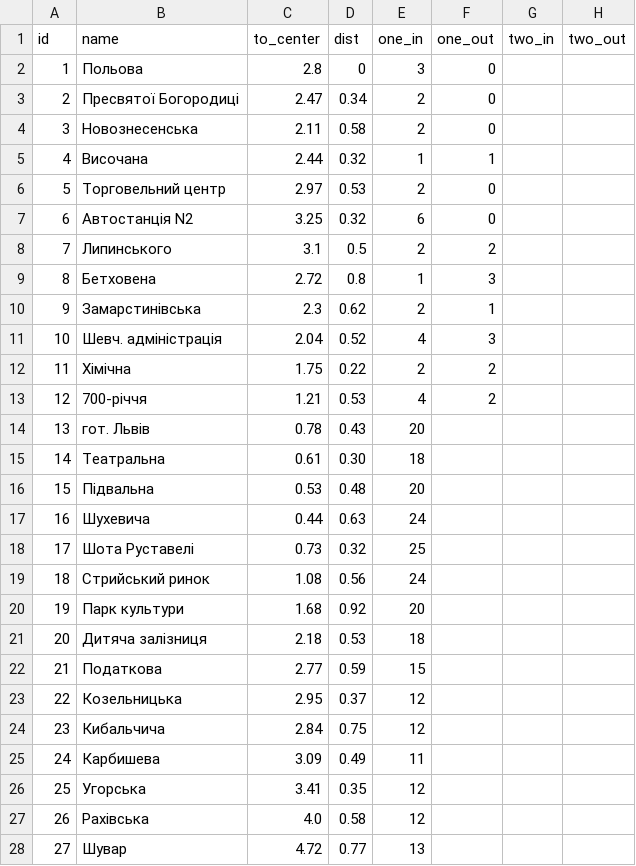
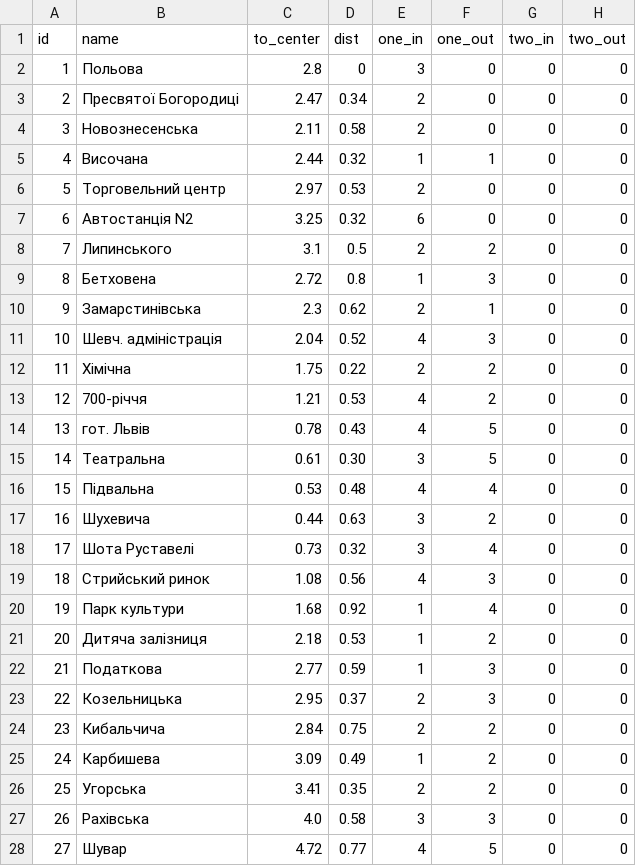
Before and after one commit to mronethere/labs, a CSV file: src/R/data/lab2.csv, drawn as a sheet; only a part is shown; the diff covers the shown part only.

Commit message:
Update lab2.csv

```diff
--- a/src/R/data/lab2.csv
+++ b/src/R/data/lab2.csv
@@ -2,27 +2,27 @@ id, name,             to_center,  dist, one_in, one_out,  two_in,  two_out
-1,  Польова, 		      2.8,    0,    3,      0,
-2,  Пресвятої Богородиці, 2.47,   0.34, 2,		0,
-3,  Новознесенська,		  2.11,   0.58, 2,		0,
-4,  Височана, 			  2.44,   0.32, 1,		1,
-5,  Торговельний центр,   2.97,   0.53, 2,		0,
-6,  Автостанція N2,       3.25,   0.32, 6,		0,
-7,  Липинського, 		  3.1,    0.5,  2,		2,
-8,  Бетховена,  		  2.72,   0.8,  1,		3,
-9,  Замарстинівська,  	  2.3,    0.62, 2,		1,
-10, Шевч. адміністрація,  2.04,   0.52, 4,		3,
-11, Хімічна,  			  1.75,   0.22, 2,		2,
-12, 700-річчя,  		  1.21,   0.53, 4,		2,
-13, гот. Львів,  		  0.78,   0.43, 20
-14, Театральна, 		  0.61,   0.30, 18
-15, Підвальна, 			  0.53,   0.48, 20
-16, Шухевича, 			  0.44,   0.63, 24
-17, Шота Руставелі, 	  0.73,   0.32, 25
-18, Стрийський ринок, 	  1.08,   0.56, 24
-19, Парк культури,  	  1.68,   0.92, 20
-20, Дитяча залізниця,	  2.18,   0.53, 18
-21, Податкова, 			  2.77,   0.59, 15
-22, Козельницька, 		  2.95,   0.37, 12
-23, Кибальчича,			  2.84,   0.75, 12
-24, Карбишева,			  3.09,   0.49, 11
-25, Угорська, 			  3.41,   0.35, 12
-26, Рахівська, 			  4.0,    0.58, 12
-27, Шувар, 				  4.72,   0.77, 13
+1,  Польова, 		      2.8,    0,    3,      0,  	 0,      0
+2,  Пресвятої Богородиці, 2.47,   0.34, 2,		0,  	 0,      0
+3,  Новознесенська,		  2.11,   0.58, 2,		0,  	 0,      0
+4,  Височана, 			  2.44,   0.32, 1,		1,  	 0,      0
+5,  Торговельний центр,   2.97,   0.53, 2,		0,  	 0,      0
+6,  Автостанція N2,       3.25,   0.32, 6,		0,  	 0,      0
+7,  Липинського, 		  3.1,    0.5,  2,		2,  	 0,      0
+8,  Бетховена,  		  2.72,   0.8,  1,		3,  	 0,      0
+9,  Замарстинівська,  	  2.3,    0.62, 2,		1,  	 0,      0
+10, Шевч. адміністрація,  2.04,   0.52, 4,		3,  	 0,      0
+11, Хімічна,  			  1.75,   0.22, 2,		2,  	 0,      0
+12, 700-річчя,  		  1.21,   0.53, 4,		2,  	 0,      0
+13, гот. Львів,  		  0.78,   0.43, 4,		5,  	 0,      0
+14, Театральна, 		  0.61,   0.30, 3,		5,  	 0,      0
+15, Підвальна, 			  0.53,   0.48, 4,		4,  	 0,      0
+16, Шухевича, 			  0.44,   0.63, 3,		2,  	 0,      0
+17, Шота Руставелі, 	  0.73,   0.32, 3,		4,  	 0,      0
+18, Стрийський ринок, 	  1.08,   0.56, 4,		3,  	 0,      0
+19, Парк культури,  	  1.68,   0.92, 1,		4,  	 0,      0
+20, Дитяча залізниця,	  2.18,   0.53, 1,		2,  	 0,      0
+21, Податкова, 			  2.77,   0.59, 1,		3,  	 0,      0
+22, Козельницька, 		  2.95,   0.37, 2,		3,  	 0,      0
+23, Кибальчича,			  2.84,   0.75, 2,		2,  	 0,      0
+24, Карбишева,			  3.09,   0.49, 1,		2,  	 0,      0
+25, Угорська, 			  3.41,   0.35, 2,		2,  	 0,      0
+26, Рахівська, 			  4.0,    0.58, 3,		3,  	 0,      0
+27, Шувар, 				  4.72,   0.77, 4,		5,  	 0,      0
```
Also changed, not shown: 23 edited cells elsewhere in this file.
